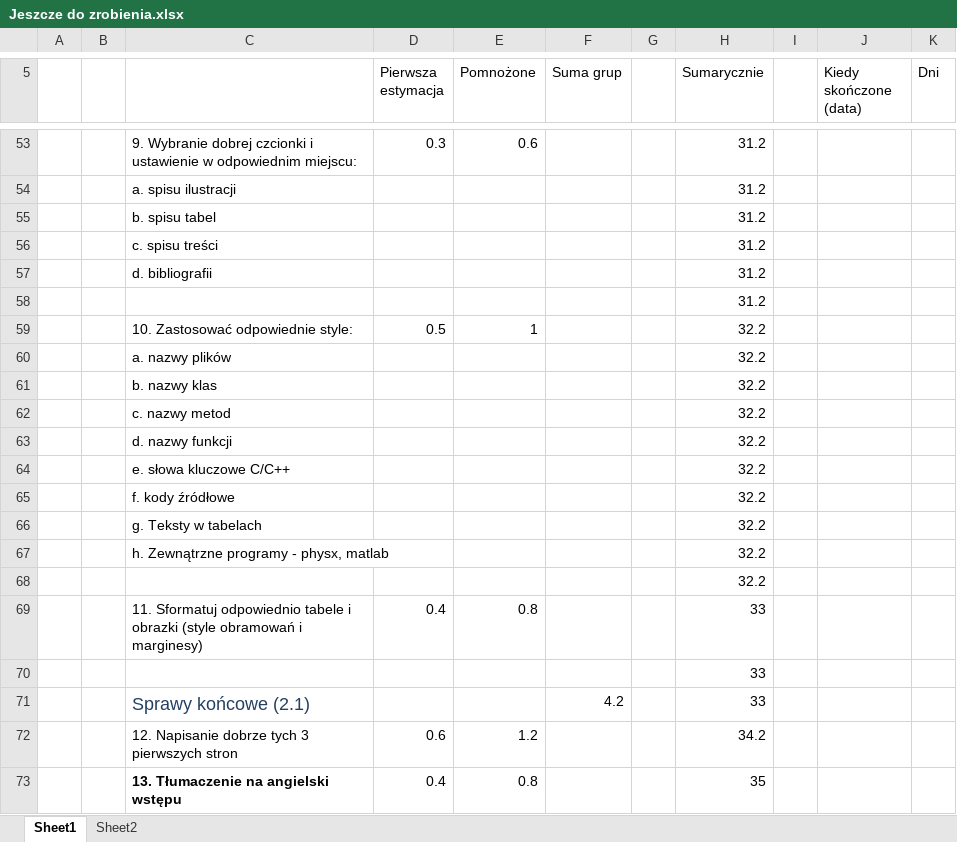
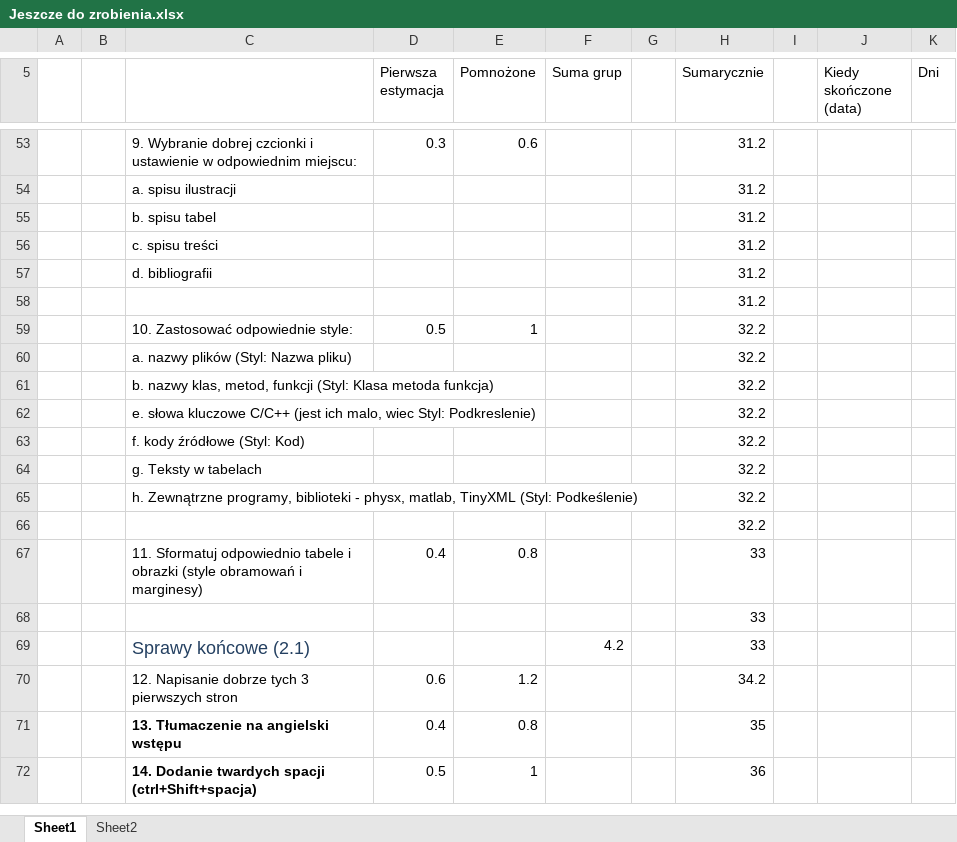
Before and after one commit to liu3xing3long/cnl, an Excel workbook: trunk/CUDA/Resources/Jeszcze do zrobienia.xlsx, sheet Sheet1, drawn as a sheet; only a part is shown, gaps mark what is left out; the shorter side is filled out with more unchanged rows; values as stored, in another font and other column widths than the file's, no borders; removed rows and columns are numbered as before the commit, all else as after; the diff names each change by its address in the sheet, - before the commit and + after, or states it on an @@ line.

```diff
--- a/trunk/CUDA/Resources/Jeszcze do zrobienia.xlsx (sheet Sheet1)
+++ b/trunk/CUDA/Resources/Jeszcze do zrobienia.xlsx (sheet Sheet1)
-C60: a. nazwy plików
+C60: a. nazwy plików (Styl: Nazwa pliku)
-row 61:  |  | b. nazwy klas |  |  |  |  | 32.2
-row 62:  |  | c. nazwy metod |  |  |  |  | 32.2
-C61: d. nazwy funkcji
+C61: b. nazwy klas, metod, funkcji (Styl: Klasa metoda funkcja)
-C62: e. słowa kluczowe C/C++
+C62: e. słowa kluczowe C/C++ (jest ich malo, wiec Styl: Podkreslenie)
-C63: f. kody źródłowe
+C63: f. kody źródłowe (Styl: Kod)
-C65: h. Zewnątrzne programy - physx, matlab
+C65: h. Zewnątrzne programy, biblioteki - physx, matlab, TinyXML (Styl: Podkeślenie)
```
Also changed, not shown: formulas that keep their value, 1 other file.
